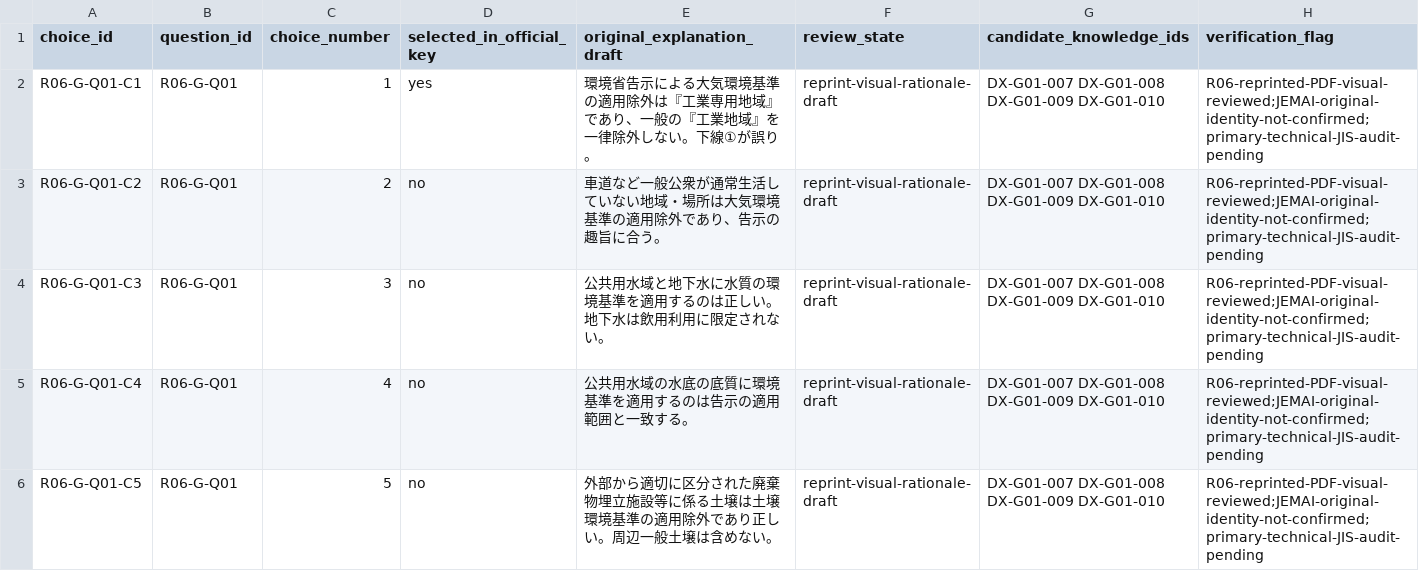
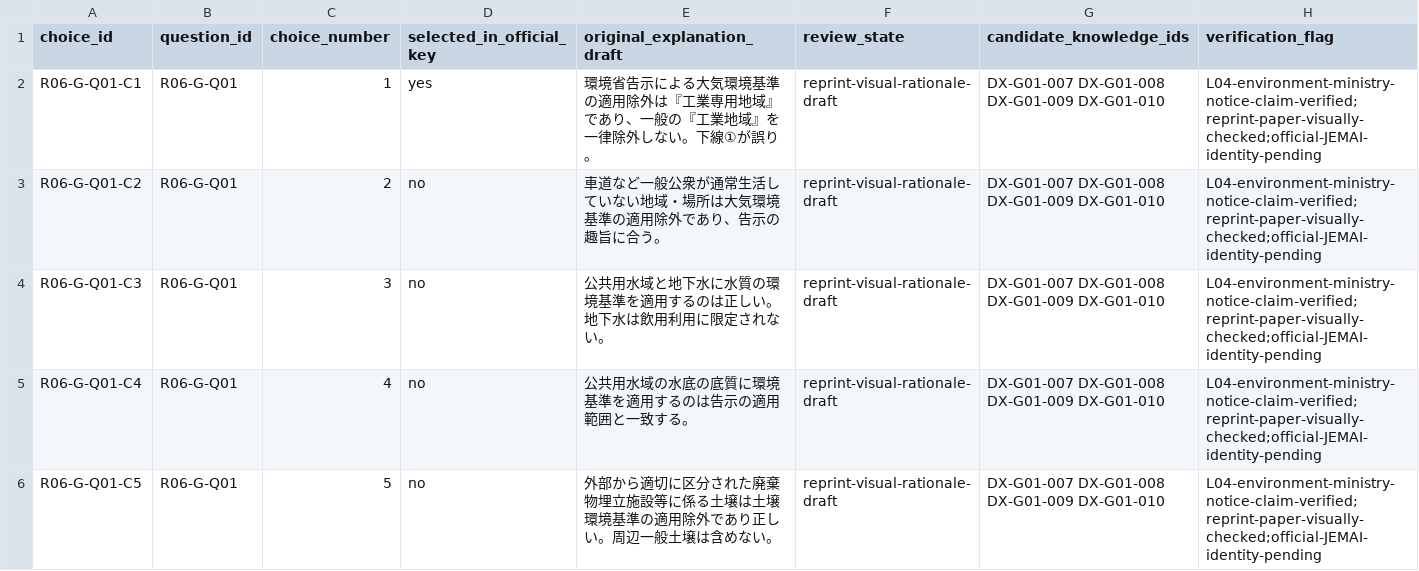
Before and after one commit to rhodanus2179/dioxin-studyware, a CSV file: docs/research/r06-choice-review.csv, drawn as a sheet; only a part is shown; the diff covers the shown part only.

```diff
--- a/docs/research/r06-choice-review.csv
+++ b/docs/research/r06-choice-review.csv
@@ -1,6 +1,6 @@
 "choice_id","question_id","choice_number","selected_in_official_key","original_explanation_draft","review_state","candidate_knowledge_ids","verification_flag"
-"R06-G-Q01-C1","R06-G-Q01","1","yes","環境省告示による大気環境基準の適用除外は『工業専用地域』であり、一般の『工業地域』を一律除外しない。下線①が誤り。","reprint-visual-rationale-draft","DX-G01-007 DX-G01-008 DX-G01-009 DX-G01-010","R06-reprinted-PDF-visual-reviewed;JEMAI-original-identity-not-confirmed;primary-technical-JIS-audit-pending"
-"R06-G-Q01-C2","R06-G-Q01","2","no","車道など一般公衆が通常生活していない地域・場所は大気環境基準の適用除外であり、告示の趣旨に合う。","reprint-visual-rationale-draft","DX-G01-007 DX-G01-008 DX-G01-009 DX-G01-010","R06-reprinted-PDF-visual-reviewed;JEMAI-original-identity-not-confirmed;primary-technical-JIS-audit-pending"
-"R06-G-Q01-C3","R06-G-Q01","3","no","公共用水域と地下水に水質の環境基準を適用するのは正しい。地下水は飲用利用に限定されない。","reprint-visual-rationale-draft","DX-G01-007 DX-G01-008 DX-G01-009 DX-G01-010","R06-reprinted-PDF-visual-reviewed;JEMAI-original-identity-not-confirmed;primary-technical-JIS-audit-pending"
-"R06-G-Q01-C4","R06-G-Q01","4","no","公共用水域の水底の底質に環境基準を適用するのは告示の適用範囲と一致する。","reprint-visual-rationale-draft","DX-G01-007 DX-G01-008 DX-G01-009 DX-G01-010","R06-reprinted-PDF-visual-reviewed;JEMAI-original-identity-not-confirmed;primary-technical-JIS-audit-pending"
-"R06-G-Q01-C5","R06-G-Q01","5","no","外部から適切に区分された廃棄物埋立施設等に係る土壌は土壌環境基準の適用除外であり正しい。周辺一般土壌は含めない。","reprint-visual-rationale-draft","DX-G01-007 DX-G01-008 DX-G01-009 DX-G01-010","R06-reprinted-PDF-visual-reviewed;JEMAI-original-identity-not-confirmed;primary-technical-JIS-audit-pending"
+"R06-G-Q01-C1","R06-G-Q01","1","yes","環境省告示による大気環境基準の適用除外は『工業専用地域』であり、一般の『工業地域』を一律除外しない。下線①が誤り。","reprint-visual-rationale-draft","DX-G01-007 DX-G01-008 DX-G01-009 DX-G01-010","L04-environment-ministry-notice-claim-verified;reprint-paper-visually-checked;official-JEMAI-identity-pending"
+"R06-G-Q01-C2","R06-G-Q01","2","no","車道など一般公衆が通常生活していない地域・場所は大気環境基準の適用除外であり、告示の趣旨に合う。","reprint-visual-rationale-draft","DX-G01-007 DX-G01-008 DX-G01-009 DX-G01-010","L04-environment-ministry-notice-claim-verified;reprint-paper-visually-checked;official-JEMAI-identity-pending"
+"R06-G-Q01-C3","R06-G-Q01","3","no","公共用水域と地下水に水質の環境基準を適用するのは正しい。地下水は飲用利用に限定されない。","reprint-visual-rationale-draft","DX-G01-007 DX-G01-008 DX-G01-009 DX-G01-010","L04-environment-ministry-notice-claim-verified;reprint-paper-visually-checked;official-JEMAI-identity-pending"
+"R06-G-Q01-C4","R06-G-Q01","4","no","公共用水域の水底の底質に環境基準を適用するのは告示の適用範囲と一致する。","reprint-visual-rationale-draft","DX-G01-007 DX-G01-008 DX-G01-009 DX-G01-010","L04-environment-ministry-notice-claim-verified;reprint-paper-visually-checked;official-JEMAI-identity-pending"
+"R06-G-Q01-C5","R06-G-Q01","5","no","外部から適切に区分された廃棄物埋立施設等に係る土壌は土壌環境基準の適用除外であり正しい。周辺一般土壌は含めない。","reprint-visual-rationale-draft","DX-G01-007 DX-G01-008 DX-G01-009 DX-G01-010","L04-environment-ministry-notice-claim-verified;reprint-paper-visually-checked;official-JEMAI-identity-pending"
```
Also changed, not shown: 10 edited cells elsewhere in this file, docs/research/claim-evidence-audit.csv, docs/research/r06-source-evidence.csv, 6 other files.
